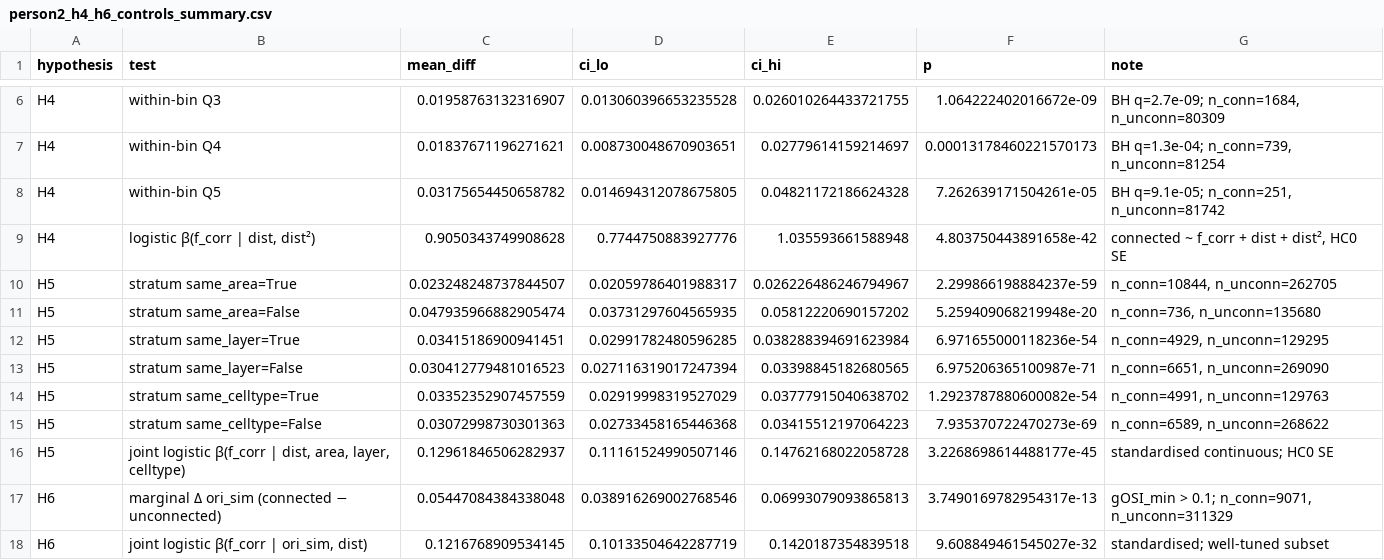
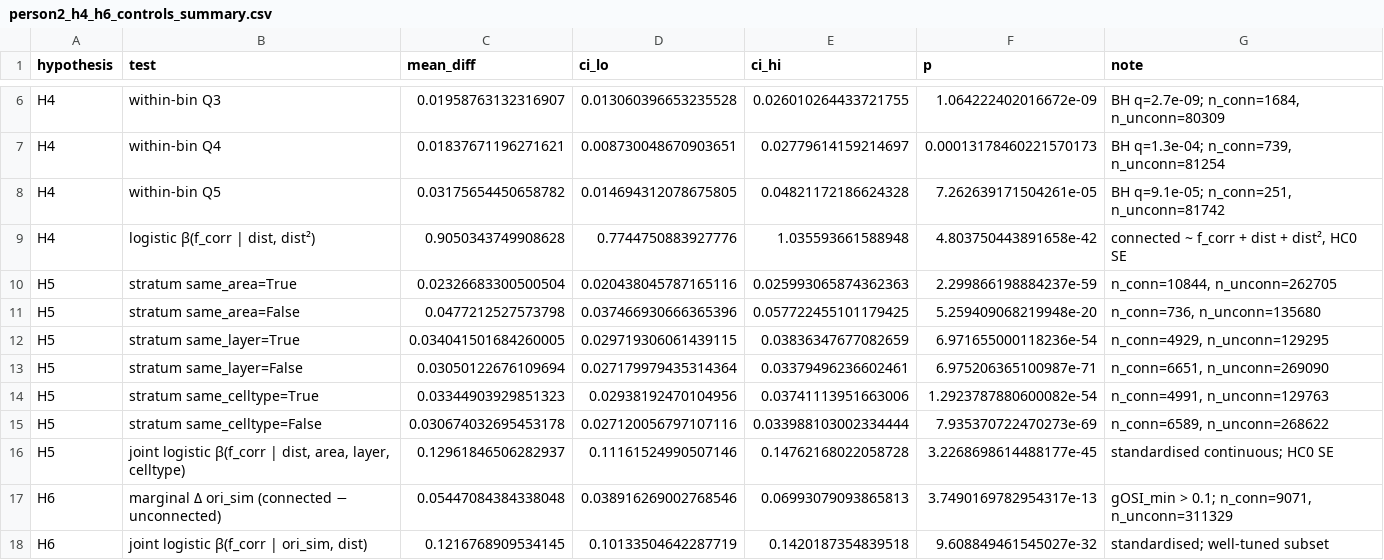
Before and after one commit to BCRLeo/Neuro, a CSV file: outputs/tables/person2_h4_h6_controls_summary.csv, drawn as a sheet; only a part is shown, gaps mark what is left out.

```diff
--- a/outputs/tables/person2_h4_h6_controls_summary.csv
+++ b/outputs/tables/person2_h4_h6_controls_summary.csv
@@ -9,8 +9,8 @@ H4,within-bin Q5,0.03175654450658782,0.014694312078675805,0.04821172186624328,7.
 H4,"logistic β(f_corr | dist, dist²)",0.9050343749908628,0.7744750883927776,1.035593661588948,4.803750443891658e-42,"connected ~ f_corr + dist + dist², HC0 SE"
-H5,stratum same_area=True,0.023248248737844507,0.02059786401988317,0.026226486246794967,2.299866198884237e-59,"n_conn=10844, n_unconn=262705"
-H5,stratum same_area=False,0.047935966882905474,0.03731297604565935,0.05812220690157202,5.259409068219948e-20,"n_conn=736, n_unconn=135680"
-H5,stratum same_layer=True,0.03415186900941451,0.02991782480596285,0.038288394691623984,6.971655000118236e-54,"n_conn=4929, n_unconn=129295"
-H5,stratum same_layer=False,0.030412779481016523,0.027116319017247394,0.03398845182680565,6.975206365100987e-71,"n_conn=6651, n_unconn=269090"
-H5,stratum same_celltype=True,0.03352352907457559,0.02919998319527029,0.03777915040638702,1.2923787880600082e-54,"n_conn=4991, n_unconn=129763"
-H5,stratum same_celltype=False,0.03072998730301363,0.02733458165446368,0.03415512197064223,7.935370722470273e-69,"n_conn=6589, n_unconn=268622"
+H5,stratum same_area=True,0.02326683300500504,0.020438045787165116,0.025993065874362363,2.299866198884237e-59,"n_conn=10844, n_unconn=262705"
+H5,stratum same_area=False,0.0477212527573798,0.037466930666365396,0.057722455101179425,5.259409068219948e-20,"n_conn=736, n_unconn=135680"
+H5,stratum same_layer=True,0.034041501684260005,0.029719306061439115,0.03836347677082659,6.971655000118236e-54,"n_conn=4929, n_unconn=129295"
+H5,stratum same_layer=False,0.03050122676109694,0.027179979435314364,0.03379496236602461,6.975206365100987e-71,"n_conn=6651, n_unconn=269090"
+H5,stratum same_celltype=True,0.03344903929851323,0.02938192470104956,0.03741113951663006,1.2923787880600082e-54,"n_conn=4991, n_unconn=129763"
+H5,stratum same_celltype=False,0.030674032695453178,0.027120056797107116,0.033988103002334444,7.935370722470273e-69,"n_conn=6589, n_unconn=268622"
 H5,"joint logistic β(f_corr | dist, area, layer, celltype)",0.12961846506282937,0.11161524990507146,0.14762168022058728,3.2268698614488177e-45,standardised continuous; HC0 SE
```
Also changed, not shown: outputs/tables/person1_h1_h3_summary.csv, outputs/tables/person4_scan93_area_summary.csv, 4 other files.
